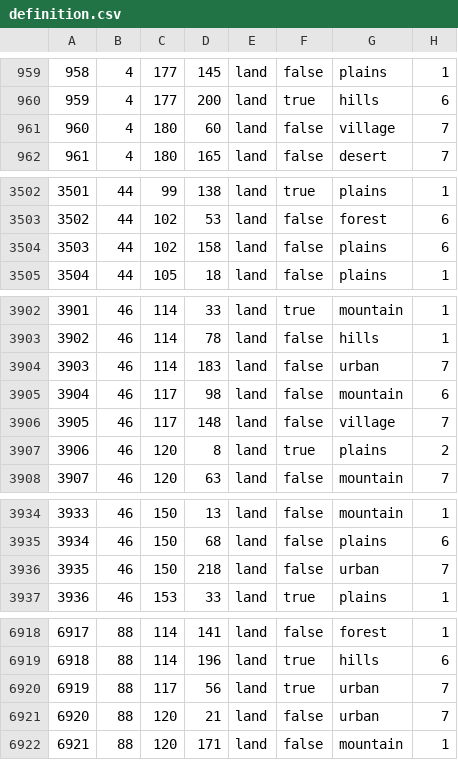
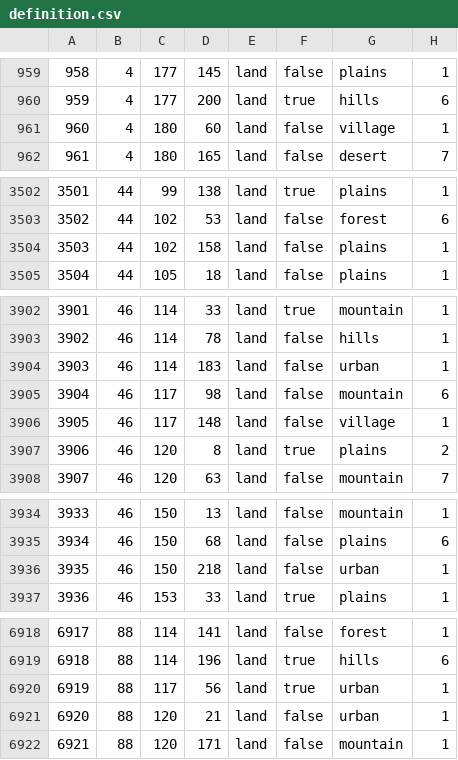
Before and after one commit to PyroFlareX/tzarmodgit6.0, a CSV file: map/definition.csv, drawn as a sheet; only a part is shown, gaps mark what is left out; the diff covers the shown part only.

```diff
--- a/map/definition.csv
+++ b/map/definition.csv
@@ -960,3 +960,3 @@
 959;4;177;200;land;true;hills;6
-960;4;180;60;land;false;village;7
+960;4;180;60;land;false;village;1
 961;4;180;165;land;false;desert;7
@@ -3503,3 +3503,3 @@
 3502;44;102;53;land;false;forest;6
-3503;44;102;158;land;false;plains;6
+3503;44;102;158;land;false;plains;1
 3504;44;105;18;land;false;plains;1
@@ -3903,5 +3903,5 @@
 3902;46;114;78;land;false;hills;1
-3903;46;114;183;land;false;urban;7
+3903;46;114;183;land;false;urban;1
 3904;46;117;98;land;false;mountain;6
-3905;46;117;148;land;false;village;7
+3905;46;117;148;land;false;village;1
 3906;46;120;8;land;true;plains;2
@@ -3935,3 +3935,3 @@
 3934;46;150;68;land;false;plains;6
-3935;46;150;218;land;false;urban;7
+3935;46;150;218;land;false;urban;1
 3936;46;153;33;land;true;plains;1
@@ -6919,4 +6919,4 @@
 6918;88;114;196;land;true;hills;6
-6919;88;117;56;land;true;urban;7
-6920;88;120;21;land;false;urban;7
+6919;88;117;56;land;true;urban;1
+6920;88;120;21;land;false;urban;1
 6921;88;120;171;land;false;mountain;1
```
Also changed, not shown: 15 edited cells elsewhere in this file, 5 other files.
